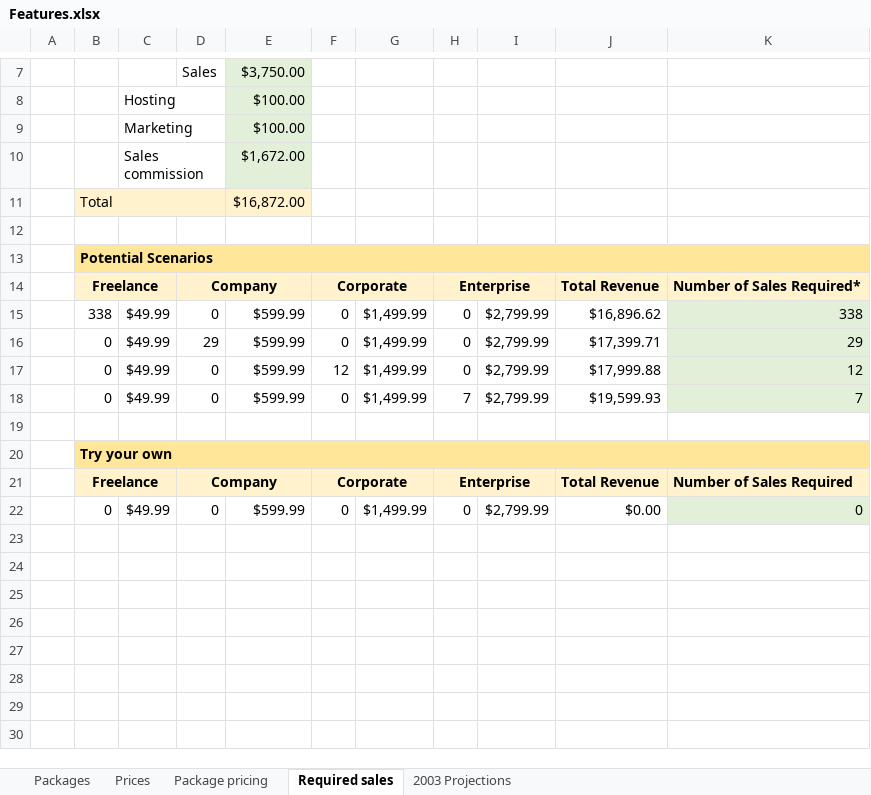
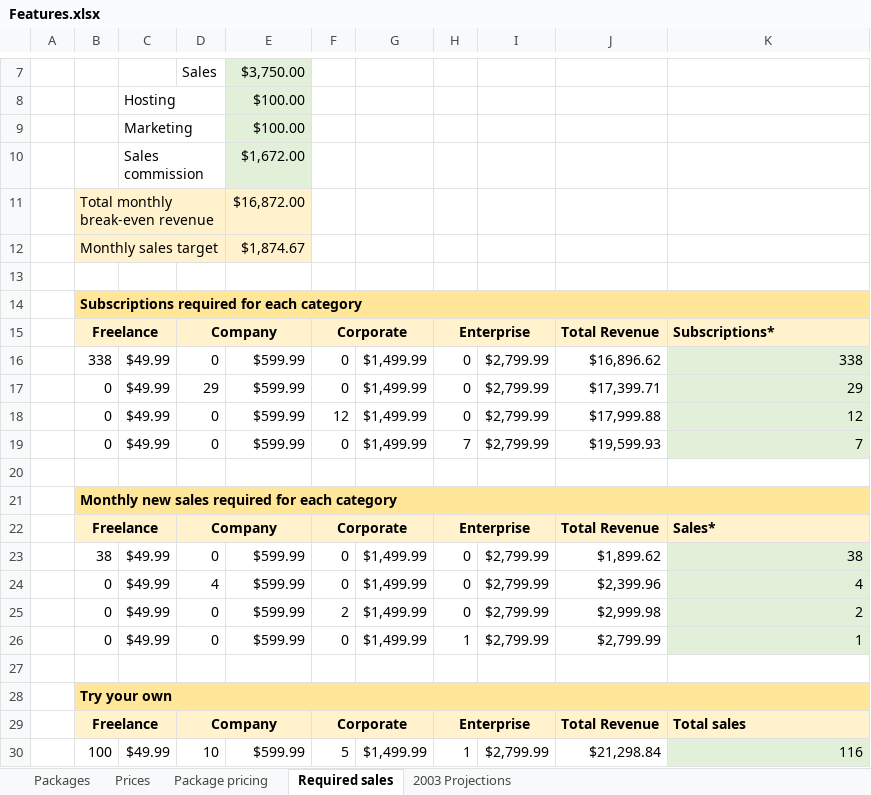
Before and after one commit to rogerlmain/Timelog, an Excel workbook: documents/Features.xlsx, sheet Required sales, drawn as a sheet; only a part is shown, gaps mark what is left out; values as stored, in another font and other column widths than the file's, no borders; removed rows and columns are numbered as before the commit, all else as after; the diff names each change by its address in the sheet, - before the commit and + after, or states it on an @@ line.

Commit message:
#128 - Added calendar clock option to the logging page. Added start time with link on log. Administrative: Updated Features document with sales return estimates.

```diff
--- a/documents/Features.xlsx (sheet Required sales)
+++ b/documents/Features.xlsx (sheet Required sales)
-B11: Total
+B11: Total monthly break-even revenue
+row 12:  | Monthly sales target |  |  | $1,874.67
-B14: Potential Scenarios
+B14: Subscriptions required for each category
-K15: Number of Sales Required*
+K15: Subscriptions*
+row 21:  | Monthly new sales required for each category
+row 22:  | Freelance |  | Company |  | Corporate |  | Enterprise |  | Total Revenue | Sales*
+row 23:  | 38 | $49.99 | 0 | $599.99 | 0 | $1,499.99 | 0 | $2,799.99 | $1,899.62 | 38
+row 24:  | 0 | $49.99 | 4 | $599.99 | 0 | $1,499.99 | 0 | $2,799.99 | $2,399.96 | 4
+row 25:  | 0 | $49.99 | 0 | $599.99 | 2 | $1,499.99 | 0 | $2,799.99 | $2,999.98 | 2
+row 26:  | 0 | $49.99 | 0 | $599.99 | 0 | $1,499.99 | 1 | $2,799.99 | $2,799.99 | 1
+row 27: (empty)
-K29: Number of Sales Required
+K29: Total sales
-row 22:  | 0 | $49.99 | 0 | $599.99 | 0 | $1,499.99 | 0 | $2,799.99 | $0.00 | 0
+row 30:  | 100 | $49.99 | 10 | $599.99 | 5 | $1,499.99 | 1 | $2,799.99 | $21,298.84 | 116
```
Also changed, not shown: sheet 2003 Projections, formulas that keep their value, 5 other files.
